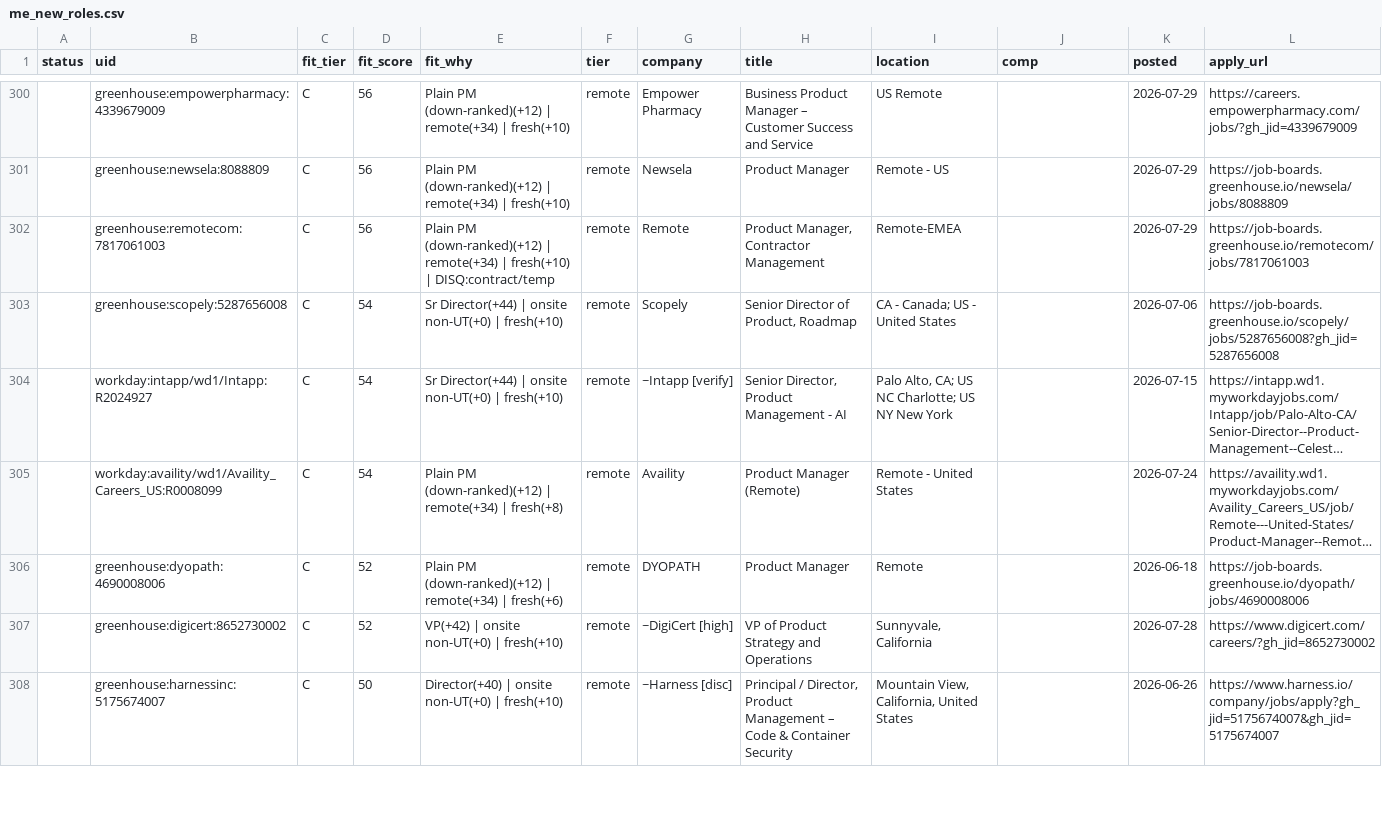
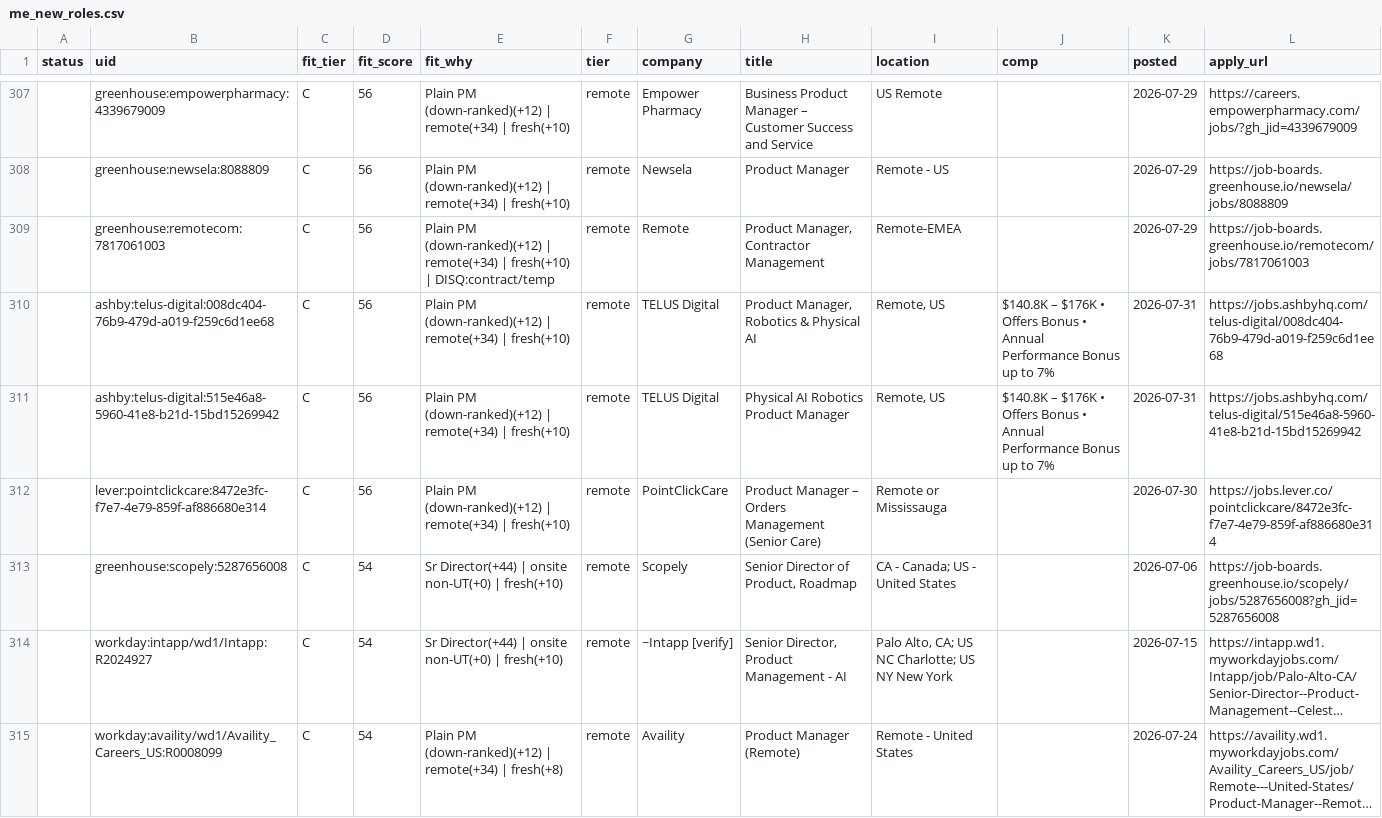
Before and after one commit to tyler-aston/jobsearch-starter, a CSV file: out/me_new_roles.csv, drawn as a sheet; only a part is shown, gaps mark what is left out; the shorter side is filled out with more unchanged rows; long unchanged cells end in …; the diff covers the shown part only.

```diff
--- a/out/me_new_roles.csv
+++ b/out/me_new_roles.csv
@@ -302,2 +309,5 @@ status,uid,fit_tier,fit_score,fit_why,tier,company,title,location,comp,posted,ap
 ,greenhouse:remotecom:7817061003,C,56,Plain PM (down-ranked)(+12) | remote(+34) | fresh(+10) | DISQ:contract/temp,remote,Remote,"Product Manager, Contractor Management",Remote-EMEA,,2026-07-29,https://job-boards.greenhouse.io/remotecom/jobs/7817061003
+,ashby:telus-digital:008dc404-76b9-479d-a019-f259c6d1ee68,C,56,Plain PM (down-ranked)(+12) | remote(+34) | fresh(+10),remote,TELUS Digital,"Product Manager, Robotics & Physical AI","Remote, US",$140.8K – $176K • Offers Bonus • Annual Performance Bonus up to 7%,2026-07-31,https://jobs.ashbyhq.com/telus-digital/008dc404-76b9-479d-a019-f259c6d1ee68
+,ashby:telus-digital:515e46a8-5960-41e8-b21d-15bd15269942,C,56,Plain PM (down-ranked)(+12) | remote(+34) | fresh(+10),remote,TELUS Digital,Physical AI Robotics Product Manager,"Remote, US",$140.8K – $176K • Offers Bonus • Annual Performance Bonus up to 7%,2026-07-31,https://jobs.ashbyhq.com/telus-digital/515e46a8-5960-41e8-b21d-15bd15269942
+,lever:pointclickcare:8472e3fc-f7e7-4e79-859f-af886680e314,C,56,Plain PM (down-ranked)(+12) | remote(+34) | fresh(+10),remote,PointClickCare,Product Manager – Orders Management (Senior Care),Remote or Mississauga,,2026-07-30,https://jobs.lever.co/pointclickcare/8472e3fc-f7e7-4e79-859f-af886680e314
 ,greenhouse:scopely:5287656008,C,54,Sr Director(+44) | onsite non-UT(+0) | fresh(+10),remote,Scopely,"Senior Director of Product, Roadmap",CA - Canada; US - United States,,2026-07-06,https://job-boards.greenhouse.io/scopely/jobs/5287656008?gh_jid=5287656008
```
Also changed, not shown: 12 added rows, 1 removed row and 3 edited cells elsewhere in this file, 1 other file.
